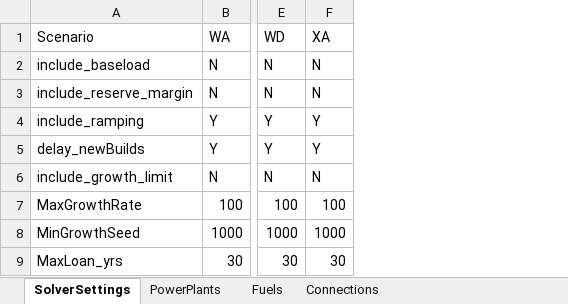
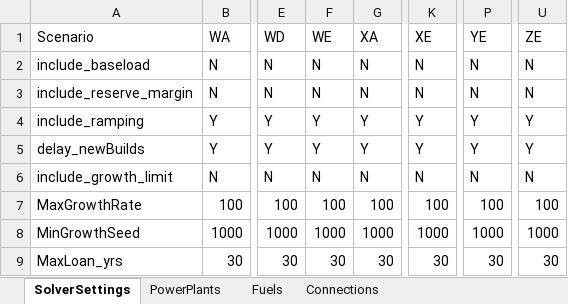
Before and after one commit to EnergyModels/temoatools, an Excel workbook: examples/puerto_rico_stoch/data/scenarios.xlsx, sheet SolverSettings, drawn as a sheet; only a part is shown, gaps mark what is left out; values as stored, in another font and other column widths than the file's, no borders; the diff names each change by its address in the sheet, - before the commit and + after, or states it on an @@ line.

```diff
--- a/examples/puerto_rico_stoch/data/scenarios.xlsx (sheet SolverSettings)
+++ b/examples/puerto_rico_stoch/data/scenarios.xlsx (sheet SolverSettings)
+column F (WE), rows 2-9: N | N | Y | Y | N | 100 | 1000 | 30
+column K (XE), rows 2-9: N | N | Y | Y | N | 100 | 1000 | 30
+column P (YE), rows 2-9: N | N | Y | Y | N | 100 | 1000 | 30
+column U (ZE), rows 2-9: N | N | Y | Y | N | 100 | 1000 | 30
```
Also changed, not shown: sheet PowerPlants, sheet Fuels, sheet Connections, examples/puerto_rico_stoch/data/data_W.xlsx, examples/puerto_rico_stoch/data/data_X.xlsx, 10 other files.
